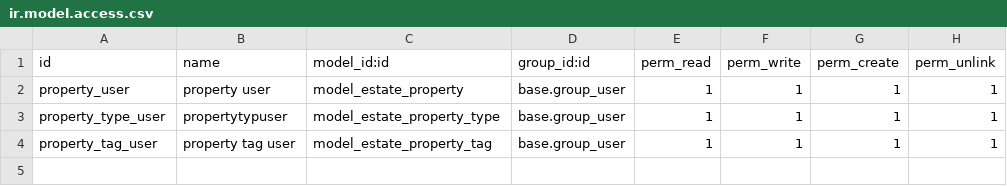
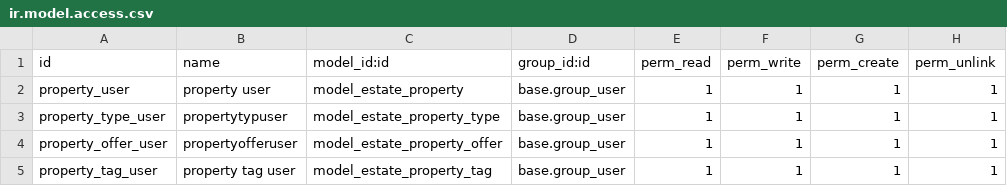
Before and after one commit to Abdoallah-Badr/odoo_addons_training, a CSV file: real_estate_trial/security/ir.model.access.csv, drawn as a sheet.

Commit message:
add offer model to model.access.csv

```diff
--- a/real_estate_trial/security/ir.model.access.csv
+++ b/real_estate_trial/security/ir.model.access.csv
@@ -3,2 +3,3 @@ property_user,property user,model_estate_property,base.group_user,1,1,1,1
 property_type_user,propertytypuser,model_estate_property_type,base.group_user,1,1,1,1
+property_offer_user,propertyofferuser,model_estate_property_offer,base.group_user,1,1,1,1
 property_tag_user,property tag user,model_estate_property_tag,base.group_user,1,1,1,1
```
Also changed, not shown: 1 other file.
